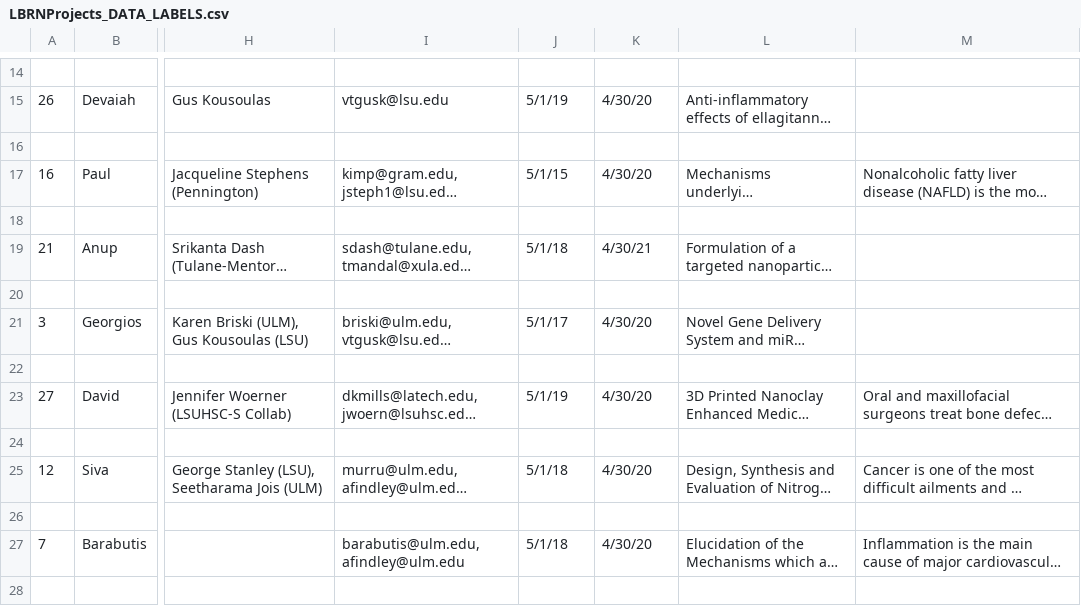
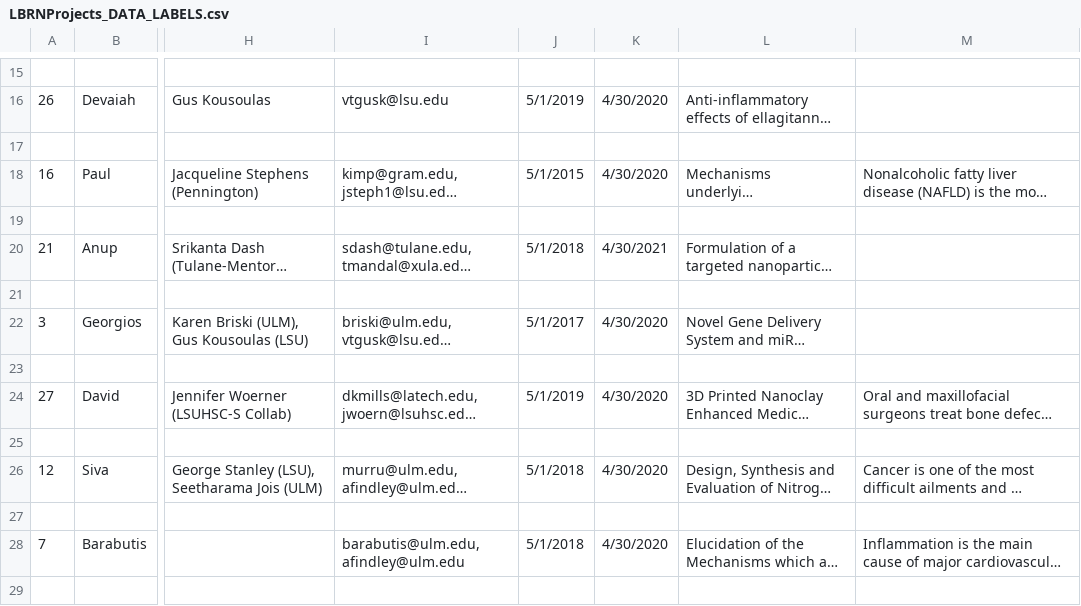
Before and after one commit to lbrn/new-jekyll-lbrn, a CSV file: _data/LBRNProjects_DATA_LABELS.csv, drawn as a sheet; only a part is shown, gaps mark what is left out; long unchanged cells end in …; addresses are those after the commit; the diff covers the shown part only; the diff names each change by its address in the sheet, - before the commit and + after, or states it on an @@ line.

```diff
--- a/_data/LBRNProjects_DATA_LABELS.csv
+++ b/_data/LBRNProjects_DATA_LABELS.csv
-J16: 5/1/19
+J16: 5/1/2019
-K16: 4/30/20
+K16: 4/30/2020
-J18: 5/1/15
+J18: 5/1/2015
-K18: 4/30/20
+K18: 4/30/2020
-J20: 5/1/18
+J20: 5/1/2018
-K20: 4/30/21
+K20: 4/30/2021
-J22: 5/1/17
+J22: 5/1/2017
-K22: 4/30/20
+K22: 4/30/2020
-J24: 5/1/19
+J24: 5/1/2019
-K24: 4/30/20
+K24: 4/30/2020
-J26: 5/1/18
+J26: 5/1/2018
-K26: 4/30/20
+K26: 4/30/2020
-J28: 5/1/18
+J28: 5/1/2018
-K28: 4/30/20
+K28: 4/30/2020
```
Also changed, not shown: 1 added row and 26 edited cells elsewhere in this file, 5 other files.
